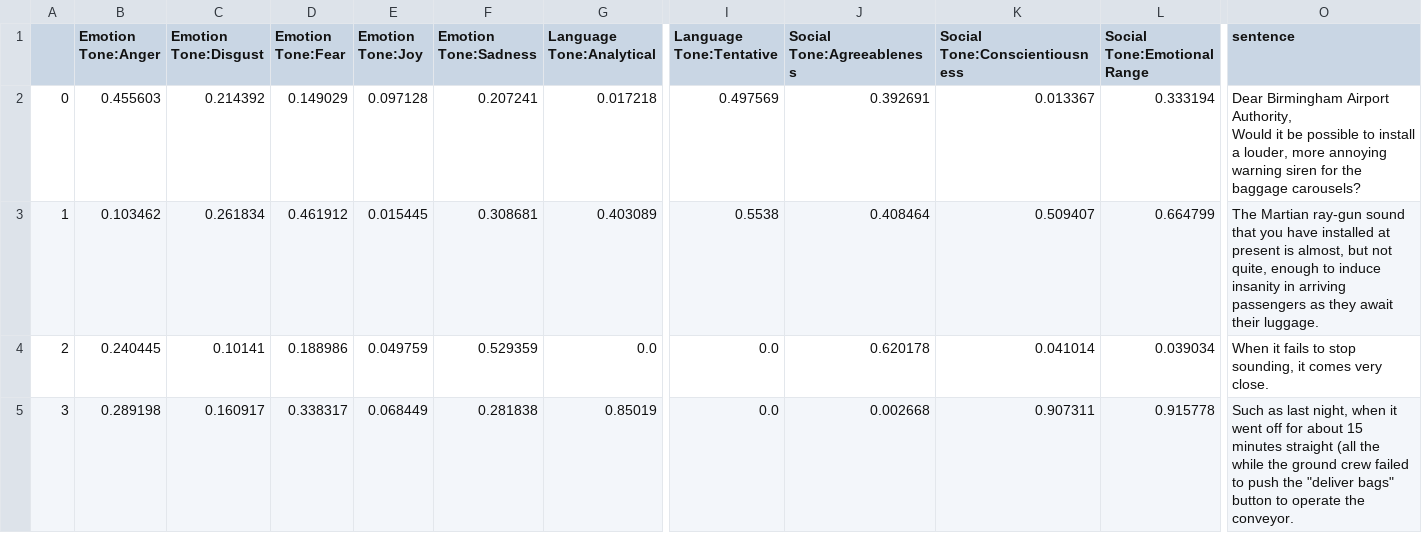
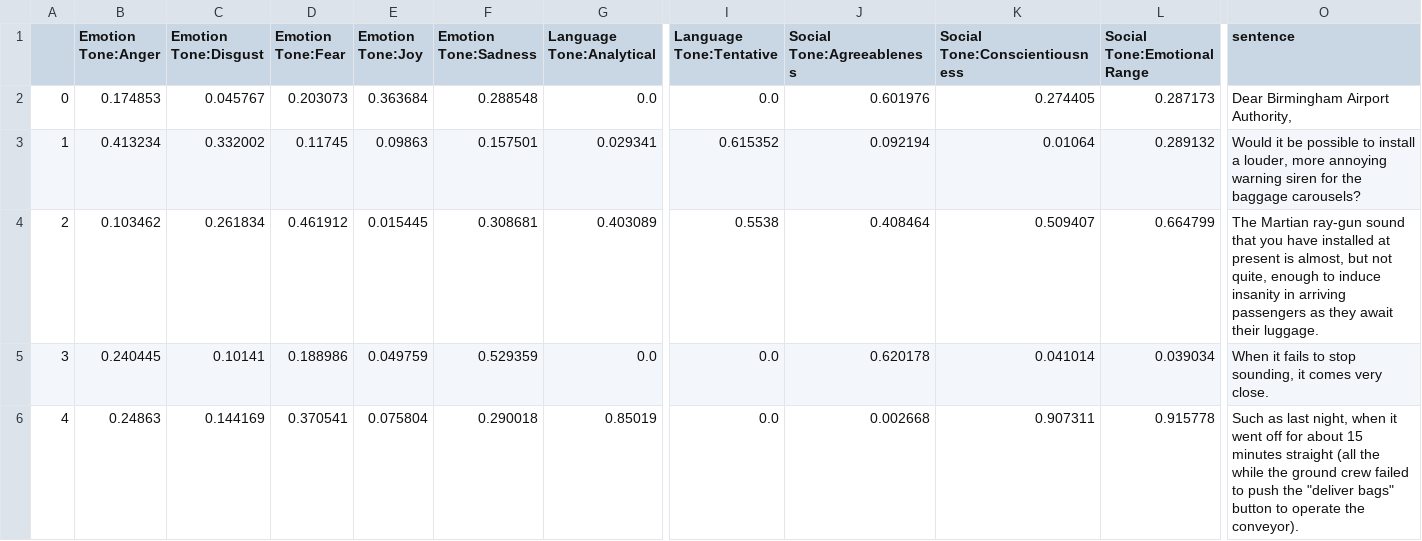
Before and after one commit to a-ro/watson-certification, a CSV file: section3/tone/analyzed-tone.csv, drawn as a sheet; only a part is shown, gaps mark what is left out; addresses are those after the commit; rows hold the shown columns only; ↵ is a line break in a cell; the diff covers the shown part only; the diff names each change by its address in the sheet, - before the commit and + after, or states it on an @@ line.

Commit message:
add heatmap visualization for tone analyzer

```diff
--- a/section3/tone/analyzed-tone.csv
+++ b/section3/tone/analyzed-tone.csv
-B2 (Emotion Tone:Anger): 0.455603
+B2 (Emotion Tone:Anger): 0.174853
-C2 (Emotion Tone:Disgust): 0.214392
+C2 (Emotion Tone:Disgust): 0.045767
-D2 (Emotion Tone:Fear): 0.149029
+D2 (Emotion Tone:Fear): 0.203073
-E2 (Emotion Tone:Joy): 0.097128
+E2 (Emotion Tone:Joy): 0.363684
-F2 (Emotion Tone:Sadness): 0.207241
+F2 (Emotion Tone:Sadness): 0.288548
-G2 (Language Tone:Analytical): 0.017218
+G2 (Language Tone:Analytical): 0.0
-I2 (Language Tone:Tentative): 0.497569
+I2 (Language Tone:Tentative): 0.0
-J2 (Social Tone:Agreeableness): 0.392691
+J2 (Social Tone:Agreeableness): 0.601976
-K2 (Social Tone:Conscientiousness): 0.013367
+K2 (Social Tone:Conscientiousness): 0.274405
-L2 (Social Tone:Emotional Range): 0.333194
+L2 (Social Tone:Emotional Range): 0.287173
-O2 (sentence): …Airport Authority, ↵ Would it be possible to install a louder, more annoying warning siren for the baggage carousels?
+O2 (sentence): …Airport Authority,
+row 3: 1 | 0.413234 | 0.332002 | 0.11745 | 0.09863 | 0.157501 | 0.029341 | 0.615352 | 0.092194 | 0.01064 | 0.289132 | Would it be possible to install a louder, more annoying warning siren for the baggage carousels?
-A4: 1
+A4: 2
-A5: 2
+A5: 3
-A6: 3
+A6: 4
-B6 (Emotion Tone:Anger): 0.289198
+B6 (Emotion Tone:Anger): 0.24863
-C6 (Emotion Tone:Disgust): 0.160917
+C6 (Emotion Tone:Disgust): 0.144169
-D6 (Emotion Tone:Fear): 0.338317
+D6 (Emotion Tone:Fear): 0.370541
-E6 (Emotion Tone:Joy): 0.068449
+E6 (Emotion Tone:Joy): 0.075804
-F6 (Emotion Tone:Sadness): 0.281838
+F6 (Emotion Tone:Sadness): 0.290018
-O6 (sentence): …operate the conveyor.
+O6 (sentence): …operate the conveyor).
```
Also changed, not shown: 2 edited cells elsewhere in this file, 4 other files.
